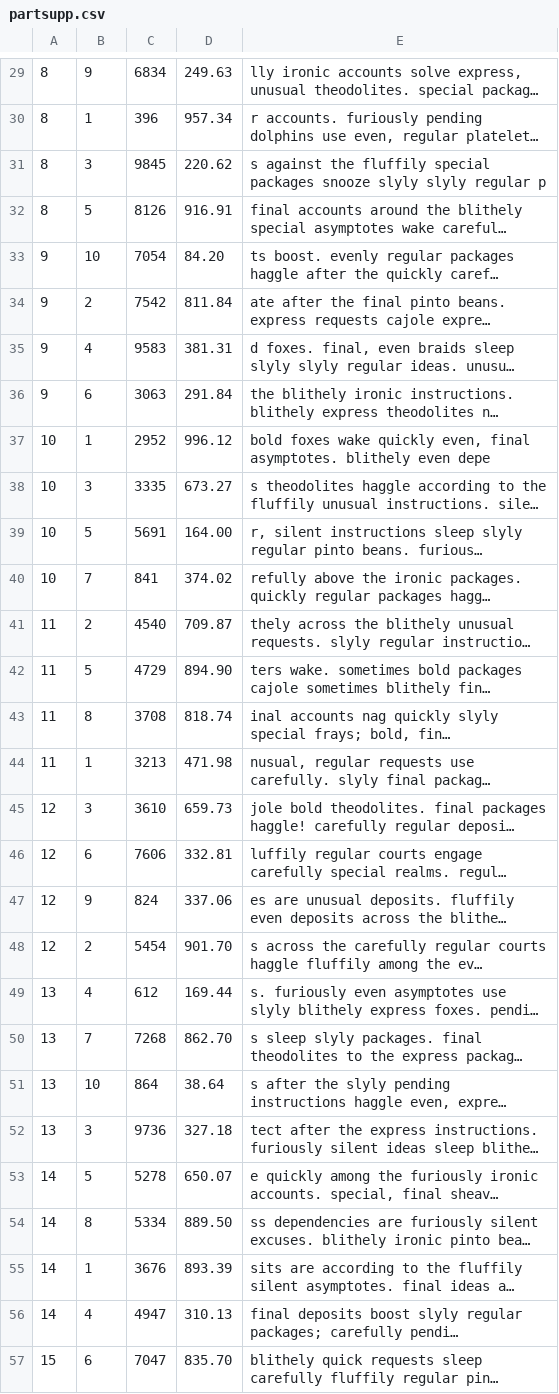
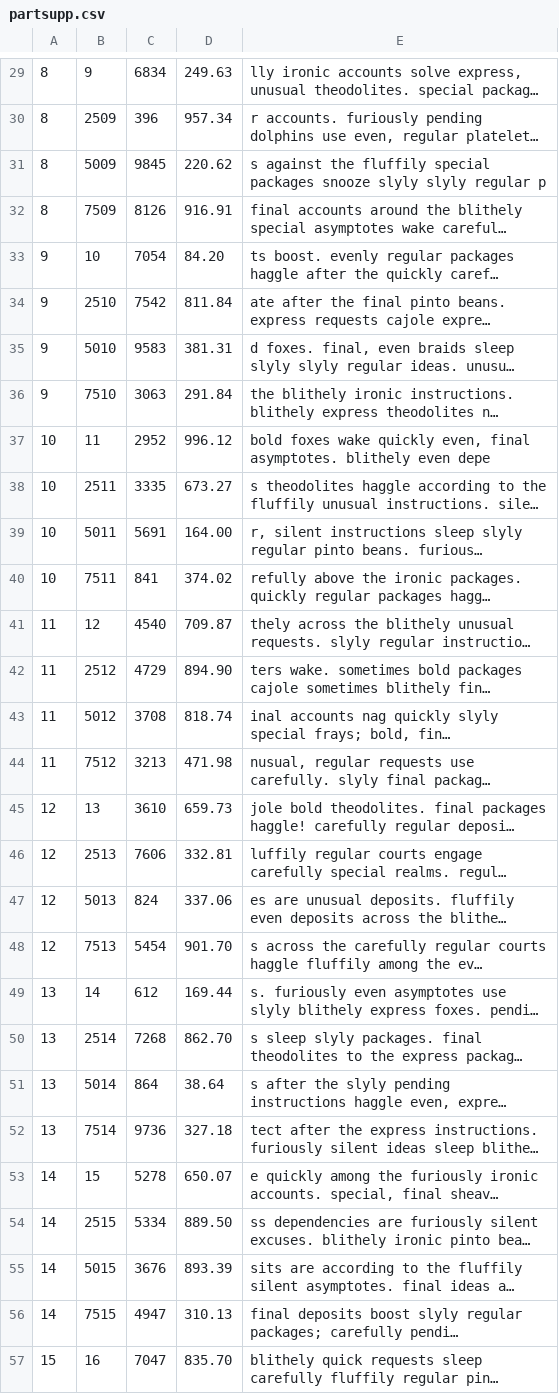
Before and after one commit to stanford-ppl/Delite, a CSV file: bin/tpch/partsupp.csv, drawn as a sheet; only a part is shown, gaps mark what is left out; long unchanged cells end in …; the diff covers the shown part only; the diff names each change by its address in the sheet, - before the commit and + after, or states it on an @@ line.

```diff
--- a/bin/tpch/partsupp.csv
+++ b/bin/tpch/partsupp.csv
-B30: 1
+B30: 2509
-B31: 3
+B31: 5009
-B32: 5
+B32: 7509
-B34: 2
+B34: 2510
-B35: 4
+B35: 5010
-B36: 6
+B36: 7510
-B37: 1
+B37: 11
-B38: 3
+B38: 2511
-B39: 5
+B39: 5011
-B40: 7
+B40: 7511
-B41: 2
+B41: 12
-B42: 5
+B42: 2512
-B43: 8
+B43: 5012
-B44: 1
+B44: 7512
-B45: 3
+B45: 13
-B46: 6
+B46: 2513
-B47: 9
+B47: 5013
-B48: 2
+B48: 7513
-B49: 4
+B49: 14
-B50: 7
+B50: 2514
-B51: 10
+B51: 5014
-B52: 3
+B52: 7514
-B53: 5
+B53: 15
-B54: 8
+B54: 2515
-B55: 1
+B55: 5015
-B56: 4
+B56: 7515
-B57: 6
+B57: 16
```
Also changed, not shown: 21 added rows and 43 edited cells elsewhere in this file, bin/tpch/nation.csv, bin/tpch/orders.csv, 15 other files.
